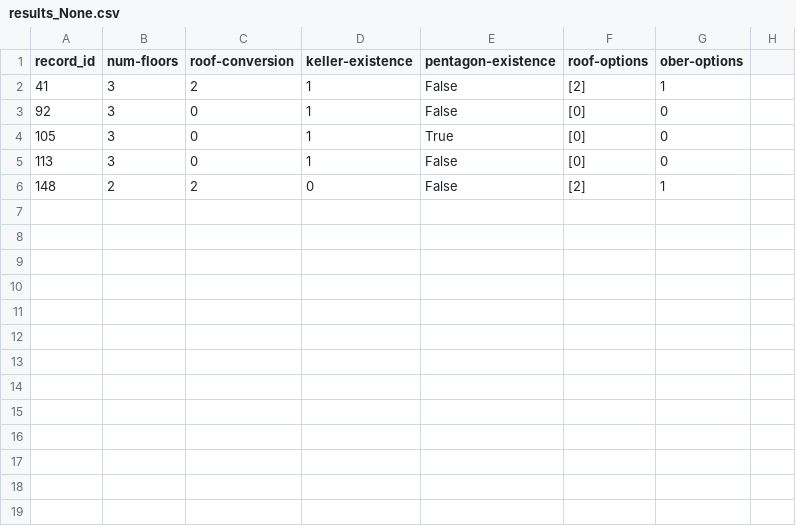
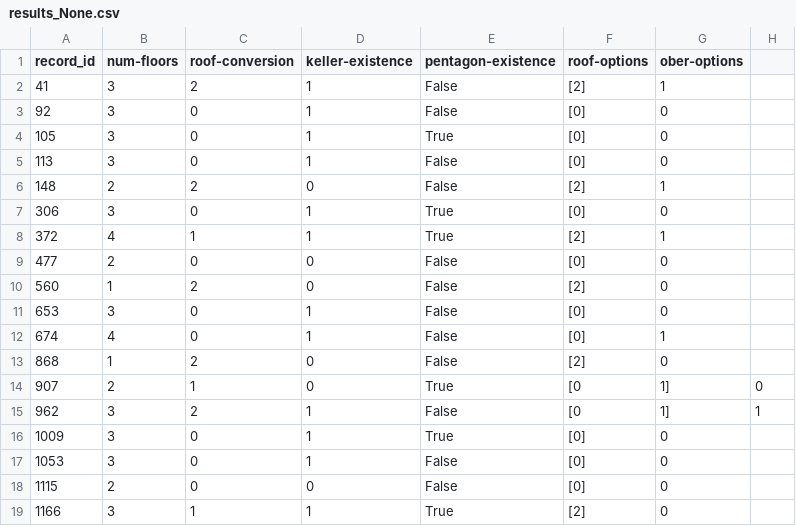
Before and after one commit to aleynakutuk6/credium-challenge, a CSV file: results_None.csv, drawn as a sheet.

```diff
--- a/results_None.csv
+++ b/results_None.csv
@@ -6 +6,14 @@ record_id,num-floors,roof-conversion,keller-existence,pentagon-existence,roof-op
 148,2,2,0,False,[2],1
+306,3,0,1,True,[0],0
+372,4,1,1,True,[2],1
+477,2,0,0,False,[0],0
+560,1,2,0,False,[2],0
+653,3,0,1,False,[0],0
+674,4,0,1,False,[0],1
+868,1,2,0,False,[2],0
+907,2,1,0,True,[0, 1],0
+962,3,2,1,False,[0, 1],1
+1009,3,0,1,True,[0],0
+1053,3,0,1,False,[0],0
+1115,2,0,0,False,[0],0
+1166,3,1,1,True,[2],0
```
Also changed, not shown: 4 other files.
